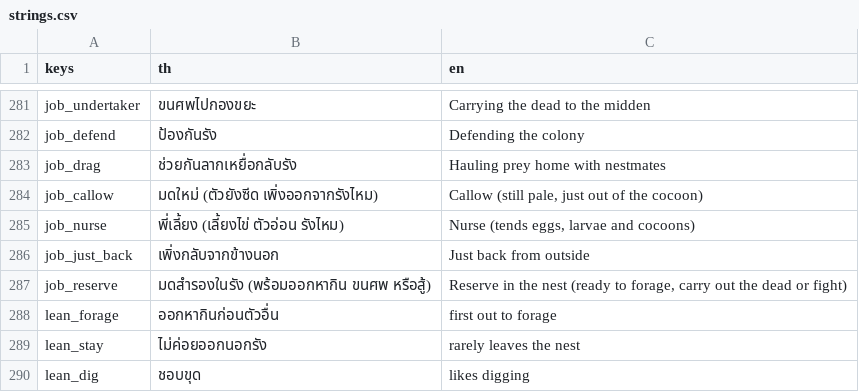
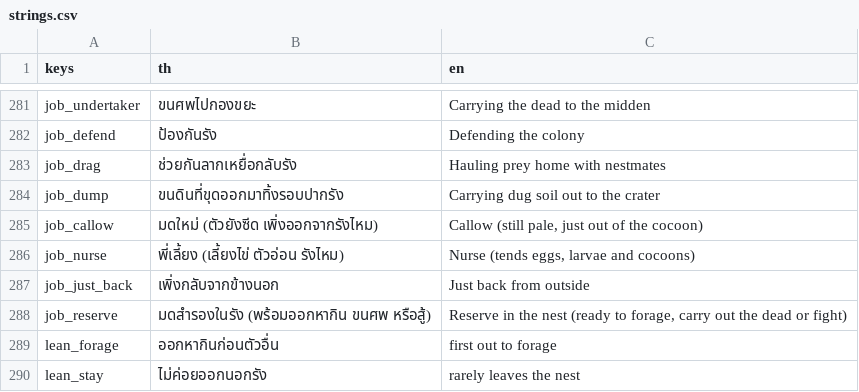
Before and after one commit to yasirrenseb01-design/AntFarm, a CSV file: lang/strings.csv, drawn as a sheet; only a part is shown, gaps mark what is left out; the shorter side is filled out with more unchanged rows; the diff names each change by its address in the sheet, - before the commit and + after, or states it on an @@ line.

```diff
--- a/lang/strings.csv
+++ b/lang/strings.csv
+row 284: job_dump | ขนดินที่ขุดออกมาทิ้งรอบปากรัง | Carrying dug soil out to the crater
```
Also changed, not shown: 30 other files.
